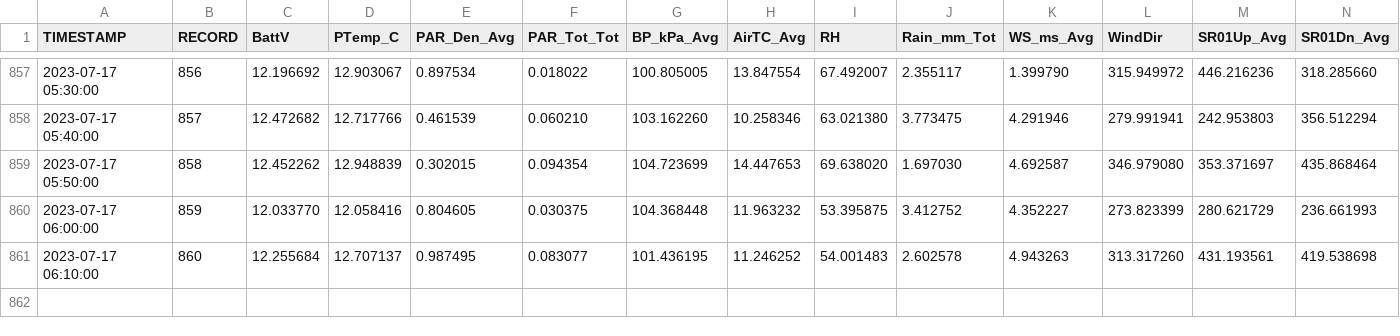
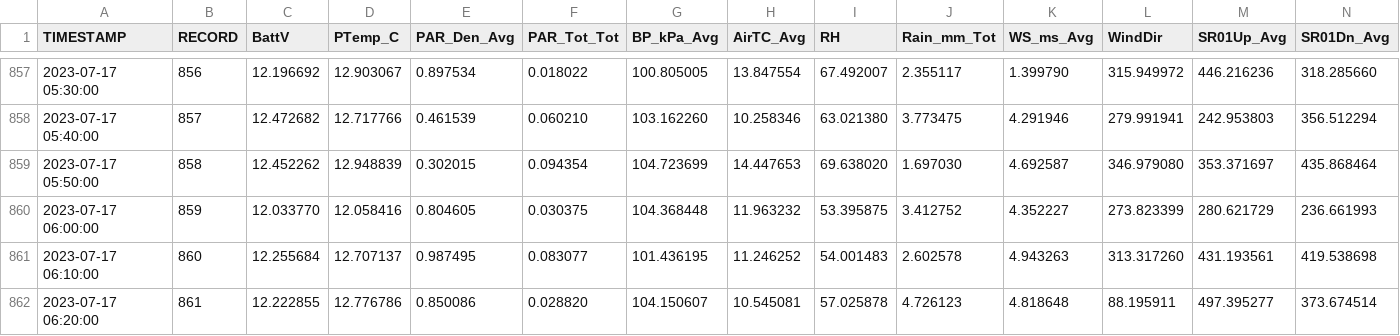
Before and after one commit to vahid-dan/miscellaneous, a CSV file: datalogger-mock-data.csv, drawn as a sheet; only a part is shown, gaps mark what is left out; rows hold the shown columns only; the diff names each change by its address in the sheet, - before the commit and + after, or states it on an @@ line.

Commit message:
07/17/23 06:20:03 EST -0500: Git Backup

```diff
--- a/datalogger-mock-data.csv
+++ b/datalogger-mock-data.csv
+row 862: 2023-07-17 06:20:00 | 861 | 12.222855 | 12.776786 | 0.850086 | 0.028820 | 104.150607 | 10.545081 | 57.025878 | 4.726123 | 4.818648 | 88.195911 | 497.395277 | 373.674514
```
